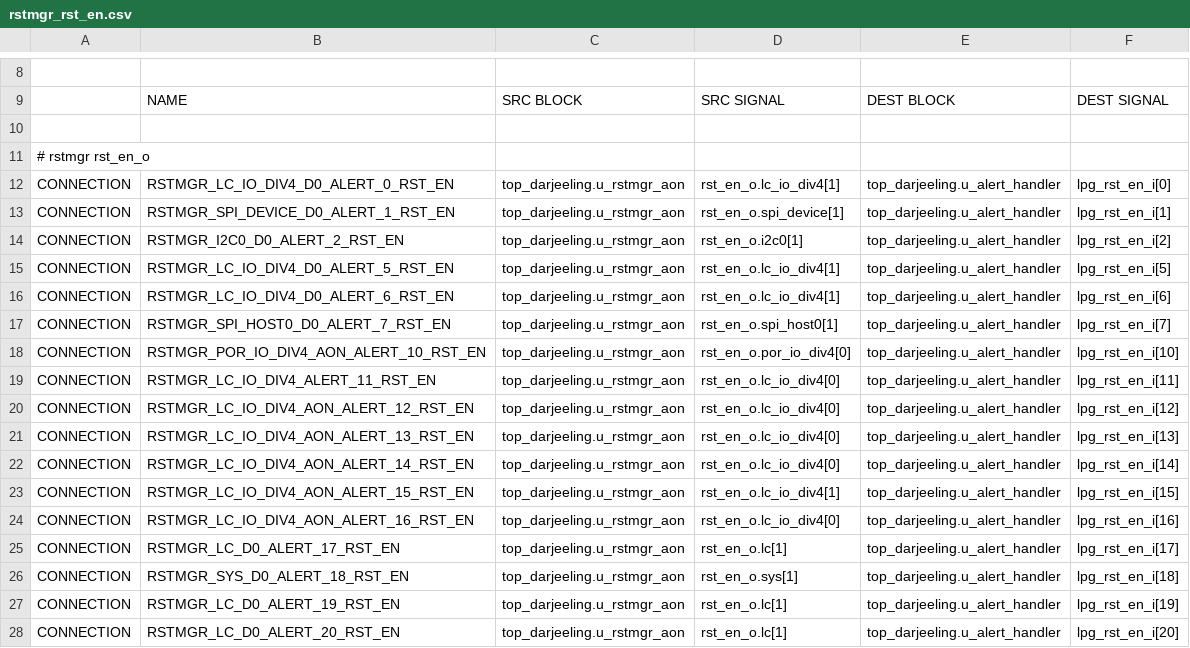
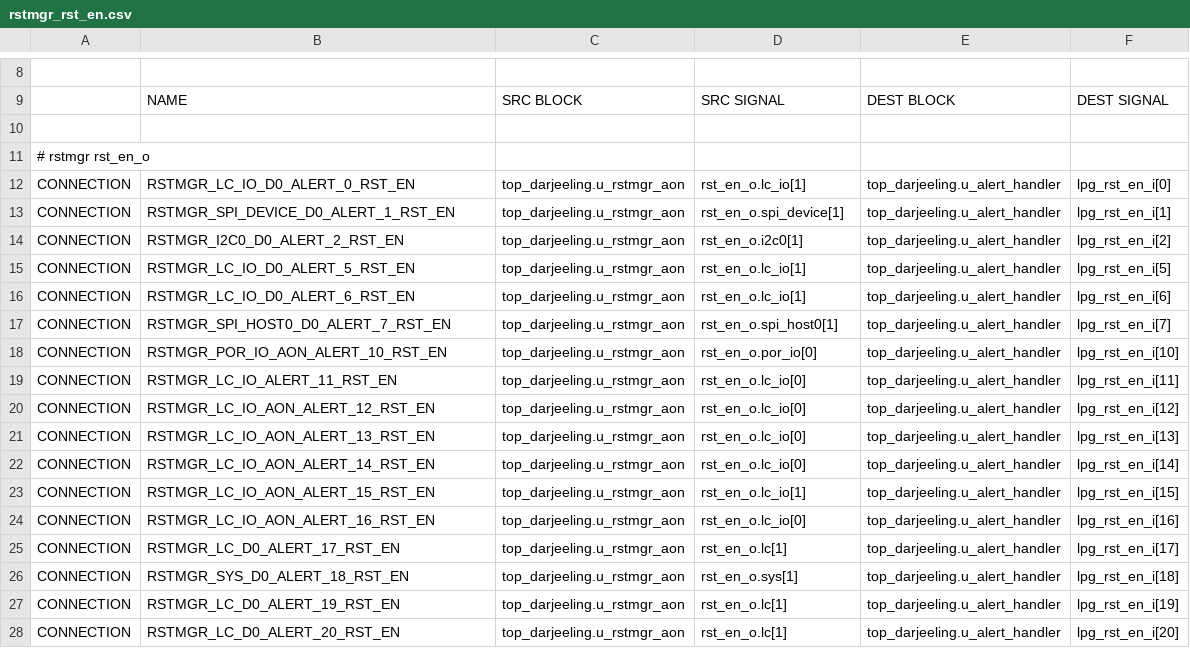
Before and after one commit to Razer6/opentitan, a CSV file: hw/top_darjeeling/formal/conn_csvs/rstmgr_rst_en.csv, drawn as a sheet; only a part is shown, gaps mark what is left out.

```diff
--- a/hw/top_darjeeling/formal/conn_csvs/rstmgr_rst_en.csv
+++ b/hw/top_darjeeling/formal/conn_csvs/rstmgr_rst_en.csv
@@ -11,15 +11,15 @@
 # rstmgr rst_en_o
-CONNECTION, RSTMGR_LC_IO_DIV4_D0_ALERT_0_RST_EN, top_darjeeling.u_rstmgr_aon, rst_en_o.lc_io_div4[1], top_darjeeling.u_alert_handler, lpg_rst_en_i[0]
+CONNECTION, RSTMGR_LC_IO_D0_ALERT_0_RST_EN, top_darjeeling.u_rstmgr_aon, rst_en_o.lc_io[1], top_darjeeling.u_alert_handler, lpg_rst_en_i[0]
 CONNECTION, RSTMGR_SPI_DEVICE_D0_ALERT_1_RST_EN, top_darjeeling.u_rstmgr_aon, rst_en_o.spi_device[1], top_darjeeling.u_alert_handler, lpg_rst_en_i[1]
 CONNECTION, RSTMGR_I2C0_D0_ALERT_2_RST_EN, top_darjeeling.u_rstmgr_aon, rst_en_o.i2c0[1], top_darjeeling.u_alert_handler, lpg_rst_en_i[2]
-CONNECTION, RSTMGR_LC_IO_DIV4_D0_ALERT_5_RST_EN, top_darjeeling.u_rstmgr_aon, rst_en_o.lc_io_div4[1], top_darjeeling.u_alert_handler, lpg_rst_en_i[5]
-CONNECTION, RSTMGR_LC_IO_DIV4_D0_ALERT_6_RST_EN, top_darjeeling.u_rstmgr_aon, rst_en_o.lc_io_div4[1], top_darjeeling.u_alert_handler, lpg_rst_en_i[6]
+CONNECTION, RSTMGR_LC_IO_D0_ALERT_5_RST_EN, top_darjeeling.u_rstmgr_aon, rst_en_o.lc_io[1], top_darjeeling.u_alert_handler, lpg_rst_en_i[5]
+CONNECTION, RSTMGR_LC_IO_D0_ALERT_6_RST_EN, top_darjeeling.u_rstmgr_aon, rst_en_o.lc_io[1], top_darjeeling.u_alert_handler, lpg_rst_en_i[6]
 CONNECTION, RSTMGR_SPI_HOST0_D0_ALERT_7_RST_EN, top_darjeeling.u_rstmgr_aon, rst_en_o.spi_host0[1], top_darjeeling.u_alert_handler, lpg_rst_en_i[7]
-CONNECTION, RSTMGR_POR_IO_DIV4_AON_ALERT_10_RST_EN, top_darjeeling.u_rstmgr_aon, rst_en_o.por_io_div4[0], top_darjeeling.u_alert_handler, lpg_rst_en_i[10]
-CONNECTION, RSTMGR_LC_IO_DIV4_ALERT_11_RST_EN, top_darjeeling.u_rstmgr_aon, rst_en_o.lc_io_div4[0], top_darjeeling.u_alert_handler, lpg_rst_en_i[11]
-CONNECTION, RSTMGR_LC_IO_DIV4_AON_ALERT_12_RST_EN, top_darjeeling.u_rstmgr_aon, rst_en_o.lc_io_div4[0], top_darjeeling.u_alert_handler, lpg_rst_en_i[12]
-CONNECTION, RSTMGR_LC_IO_DIV4_AON_ALERT_13_RST_EN, top_darjeeling.u_rstmgr_aon, rst_en_o.lc_io_div4[0], top_darjeeling.u_alert_handler, lpg_rst_en_i[13]
-CONNECTION, RSTMGR_LC_IO_DIV4_AON_ALERT_14_RST_EN, top_darjeeling.u_rstmgr_aon, rst_en_o.lc_io_div4[0], top_darjeeling.u_alert_handler, lpg_rst_en_i[14]
-CONNECTION, RSTMGR_LC_IO_DIV4_AON_ALERT_15_RST_EN, top_darjeeling.u_rstmgr_aon, rst_en_o.lc_io_div4[1], top_darjeeling.u_alert_handler, lpg_rst_en_i[15]
-CONNECTION, RSTMGR_LC_IO_DIV4_AON_ALERT_16_RST_EN, top_darjeeling.u_rstmgr_aon, rst_en_o.lc_io_div4[0], top_darjeeling.u_alert_handler, lpg_rst_en_i[16]
+CONNECTION, RSTMGR_POR_IO_AON_ALERT_10_RST_EN, top_darjeeling.u_rstmgr_aon, rst_en_o.por_io[0], top_darjeeling.u_alert_handler, lpg_rst_en_i[10]
+CONNECTION, RSTMGR_LC_IO_ALERT_11_RST_EN, top_darjeeling.u_rstmgr_aon, rst_en_o.lc_io[0], top_darjeeling.u_alert_handler, lpg_rst_en_i[11]
+CONNECTION, RSTMGR_LC_IO_AON_ALERT_12_RST_EN, top_darjeeling.u_rstmgr_aon, rst_en_o.lc_io[0], top_darjeeling.u_alert_handler, lpg_rst_en_i[12]
+CONNECTION, RSTMGR_LC_IO_AON_ALERT_13_RST_EN, top_darjeeling.u_rstmgr_aon, rst_en_o.lc_io[0], top_darjeeling.u_alert_handler, lpg_rst_en_i[13]
+CONNECTION, RSTMGR_LC_IO_AON_ALERT_14_RST_EN, top_darjeeling.u_rstmgr_aon, rst_en_o.lc_io[0], top_darjeeling.u_alert_handler, lpg_rst_en_i[14]
+CONNECTION, RSTMGR_LC_IO_AON_ALERT_15_RST_EN, top_darjeeling.u_rstmgr_aon, rst_en_o.lc_io[1], top_darjeeling.u_alert_handler, lpg_rst_en_i[15]
+CONNECTION, RSTMGR_LC_IO_AON_ALERT_16_RST_EN, top_darjeeling.u_rstmgr_aon, rst_en_o.lc_io[0], top_darjeeling.u_alert_handler, lpg_rst_en_i[16]
 CONNECTION, RSTMGR_LC_D0_ALERT_17_RST_EN, top_darjeeling.u_rstmgr_aon, rst_en_o.lc[1], top_darjeeling.u_alert_handler, lpg_rst_en_i[17]
```
Also changed, not shown: hw/top_darjeeling/formal/conn_csvs/clkmgr_cg_en.csv, hw/top_darjeeling/formal/conn_csvs/clkmgr_peri.csv, 8 other files.
